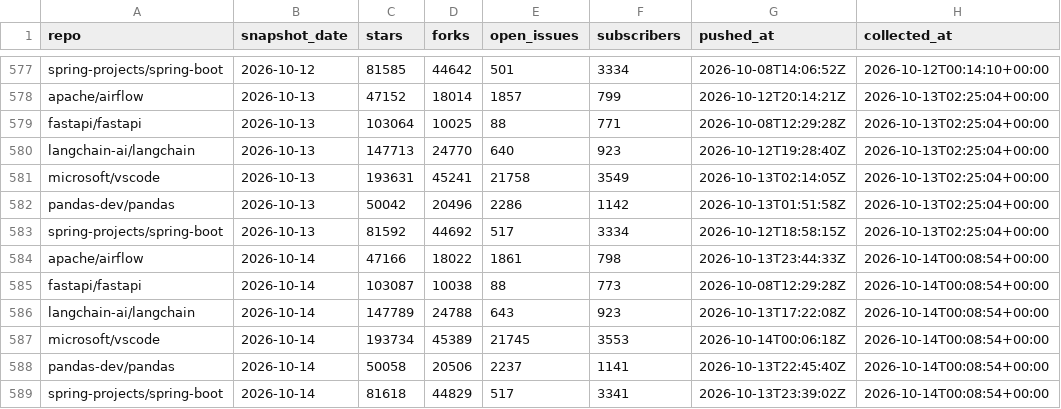
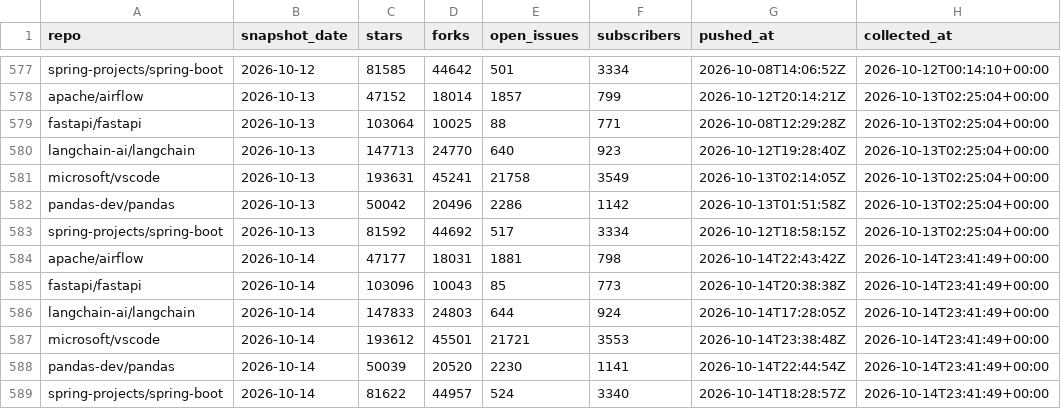
Before and after one commit to hankh-dev/gh-pulse, a CSV file: data/snapshots.csv, drawn as a sheet; only a part is shown, gaps mark what is left out.

```diff
--- a/data/snapshots.csv
+++ b/data/snapshots.csv
@@ -583,7 +583,7 @@ pandas-dev/pandas,2026-10-13,50042,20496,2286,1142,2026-10-13T01:51:58Z,2026-10-
 spring-projects/spring-boot,2026-10-13,81592,44692,517,3334,2026-10-12T18:58:15Z,2026-10-13T02:25:04+00:00
-apache/airflow,2026-10-14,47166,18022,1861,798,2026-10-13T23:44:33Z,2026-10-14T00:08:54+00:00
-fastapi/fastapi,2026-10-14,103087,10038,88,773,2026-10-08T12:29:28Z,2026-10-14T00:08:54+00:00
-langchain-ai/langchain,2026-10-14,147789,24788,643,923,2026-10-13T17:22:08Z,2026-10-14T00:08:54+00:00
-microsoft/vscode,2026-10-14,193734,45389,21745,3553,2026-10-14T00:06:18Z,2026-10-14T00:08:54+00:00
-pandas-dev/pandas,2026-10-14,50058,20506,2237,1141,2026-10-13T22:45:40Z,2026-10-14T00:08:54+00:00
-spring-projects/spring-boot,2026-10-14,81618,44829,517,3341,2026-10-13T23:39:02Z,2026-10-14T00:08:54+00:00
+apache/airflow,2026-10-14,47177,18031,1881,798,2026-10-14T22:43:42Z,2026-10-14T23:41:49+00:00
+fastapi/fastapi,2026-10-14,103096,10043,85,773,2026-10-14T20:38:38Z,2026-10-14T23:41:49+00:00
+langchain-ai/langchain,2026-10-14,147833,24803,644,924,2026-10-14T17:28:05Z,2026-10-14T23:41:49+00:00
+microsoft/vscode,2026-10-14,193612,45501,21721,3553,2026-10-14T23:38:48Z,2026-10-14T23:41:49+00:00
+pandas-dev/pandas,2026-10-14,50039,20520,2230,1141,2026-10-14T22:44:54Z,2026-10-14T23:41:49+00:00
+spring-projects/spring-boot,2026-10-14,81622,44957,524,3340,2026-10-14T18:28:57Z,2026-10-14T23:41:49+00:00
```
Also changed, not shown: 1 other file.
